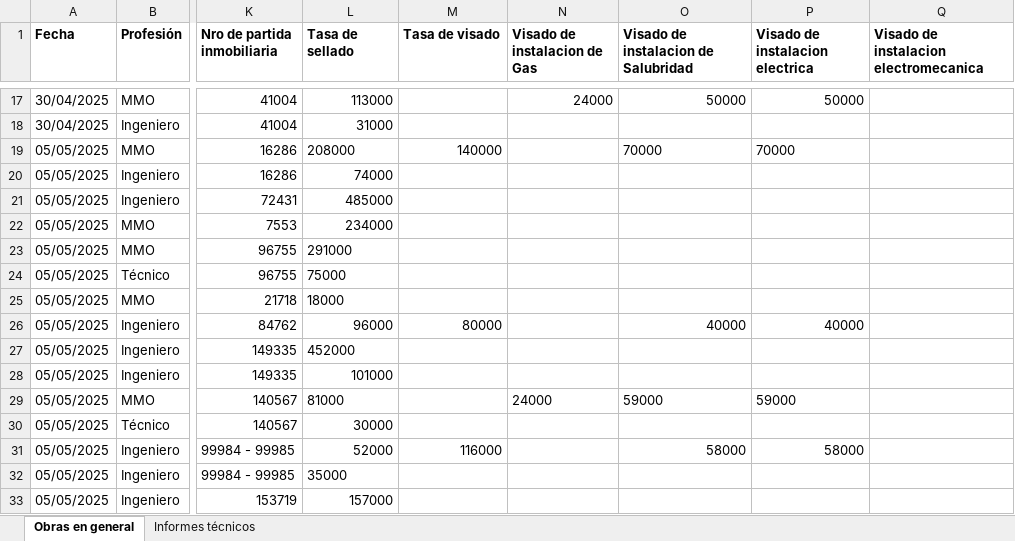
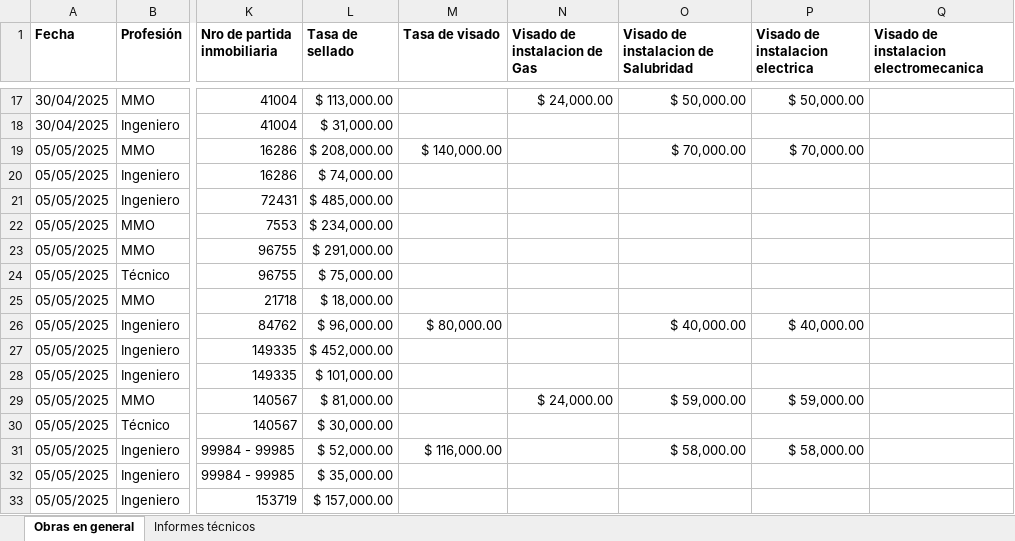
Before and after one commit to Sandeje96/Gestion-expedientes-cpim, an Excel workbook: registros.xlsx, sheet Obras en general, drawn as a sheet; only a part is shown, gaps mark what is left out; values as stored, in another font and other column widths than the file's, no borders; the diff covers the shown part only; the diff names each change by its address in the sheet, - before the commit and + after, or states it on an @@ line.

```diff
--- a/registros.xlsx (sheet Obras en general)
+++ b/registros.xlsx (sheet Obras en general)
-L17 (Tasa de sellado): 113000
+L17 (Tasa de sellado): $ 113,000.00
-N17 (Visado de instalacion de Gas): 24000
+N17 (Visado de instalacion de Gas): $ 24,000.00
-O17: 50000
+O17: $ 50,000.00
-P17 (Visado de instalacion electrica): 50000
+P17 (Visado de instalacion electrica): $ 50,000.00
-L18 (Tasa de sellado): 31000
+L18 (Tasa de sellado): $ 31,000.00
-L19 (Tasa de sellado): 208000
+L19 (Tasa de sellado): $ 208,000.00
-M19 (Tasa de visado): 140000
+M19 (Tasa de visado): $ 140,000.00
-O19: 70000
+O19: $ 70,000.00
-P19 (Visado de instalacion electrica): 70000
+P19 (Visado de instalacion electrica): $ 70,000.00
-L20 (Tasa de sellado): 74000
+L20 (Tasa de sellado): $ 74,000.00
-L21 (Tasa de sellado): 485000
+L21 (Tasa de sellado): $ 485,000.00
-L22 (Tasa de sellado): 234000
+L22 (Tasa de sellado): $ 234,000.00
-L23 (Tasa de sellado): 291000
+L23 (Tasa de sellado): $ 291,000.00
-L24 (Tasa de sellado): 75000
+L24 (Tasa de sellado): $ 75,000.00
-L25 (Tasa de sellado): 18000
+L25 (Tasa de sellado): $ 18,000.00
-L26 (Tasa de sellado): 96000
+L26 (Tasa de sellado): $ 96,000.00
-M26 (Tasa de visado): 80000
+M26 (Tasa de visado): $ 80,000.00
-O26: 40000
+O26: $ 40,000.00
-P26 (Visado de instalacion electrica): 40000
+P26 (Visado de instalacion electrica): $ 40,000.00
-L27 (Tasa de sellado): 452000
+L27 (Tasa de sellado): $ 452,000.00
-L28 (Tasa de sellado): 101000
+L28 (Tasa de sellado): $ 101,000.00
-L29 (Tasa de sellado): 81000
+L29 (Tasa de sellado): $ 81,000.00
-N29 (Visado de instalacion de Gas): 24000
+N29 (Visado de instalacion de Gas): $ 24,000.00
-O29: 59000
+O29: $ 59,000.00
-P29 (Visado de instalacion electrica): 59000
+P29 (Visado de instalacion electrica): $ 59,000.00
-L30 (Tasa de sellado): 30000
+L30 (Tasa de sellado): $ 30,000.00
-L31 (Tasa de sellado): 52000
+L31 (Tasa de sellado): $ 52,000.00
-M31 (Tasa de visado): 116000
+M31 (Tasa de visado): $ 116,000.00
-O31: 58000
+O31: $ 58,000.00
-P31 (Visado de instalacion electrica): 58000
+P31 (Visado de instalacion electrica): $ 58,000.00
-L32 (Tasa de sellado): 35000
+L32 (Tasa de sellado): $ 35,000.00
-L33 (Tasa de sellado): 157000
+L33 (Tasa de sellado): $ 157,000.00
```
Also changed, not shown: 1 added row and 148 edited cells elsewhere in this sheet, 5 other files.
